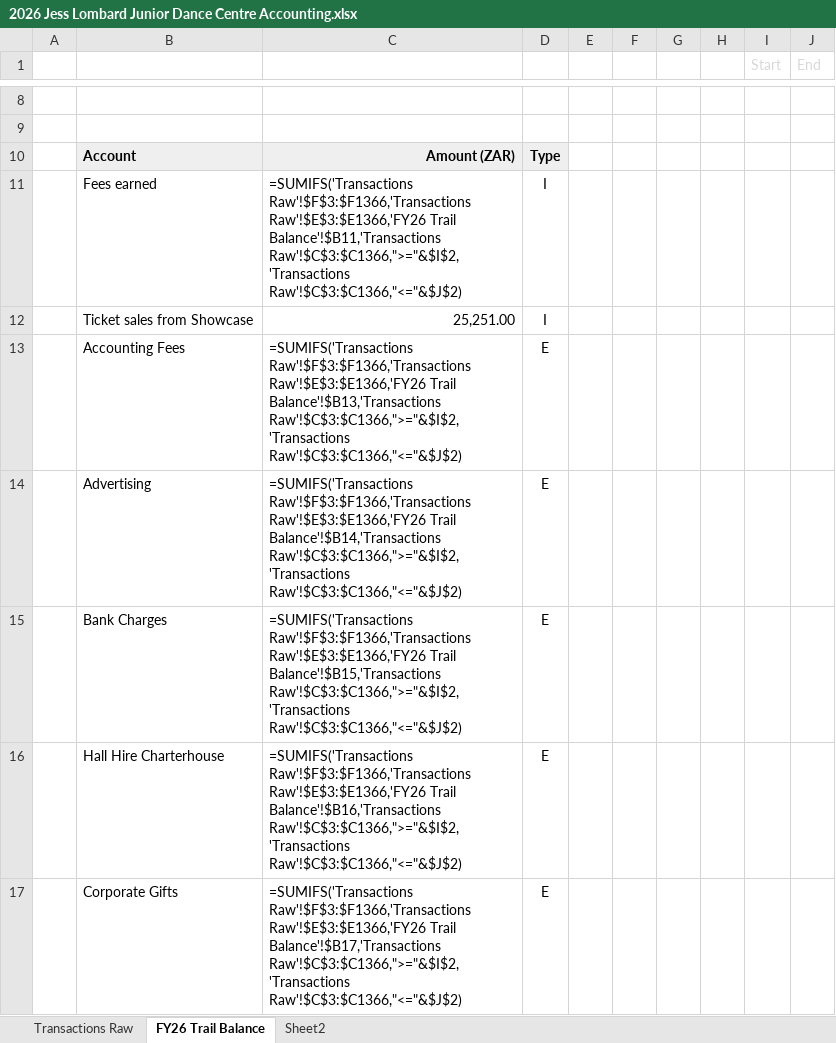
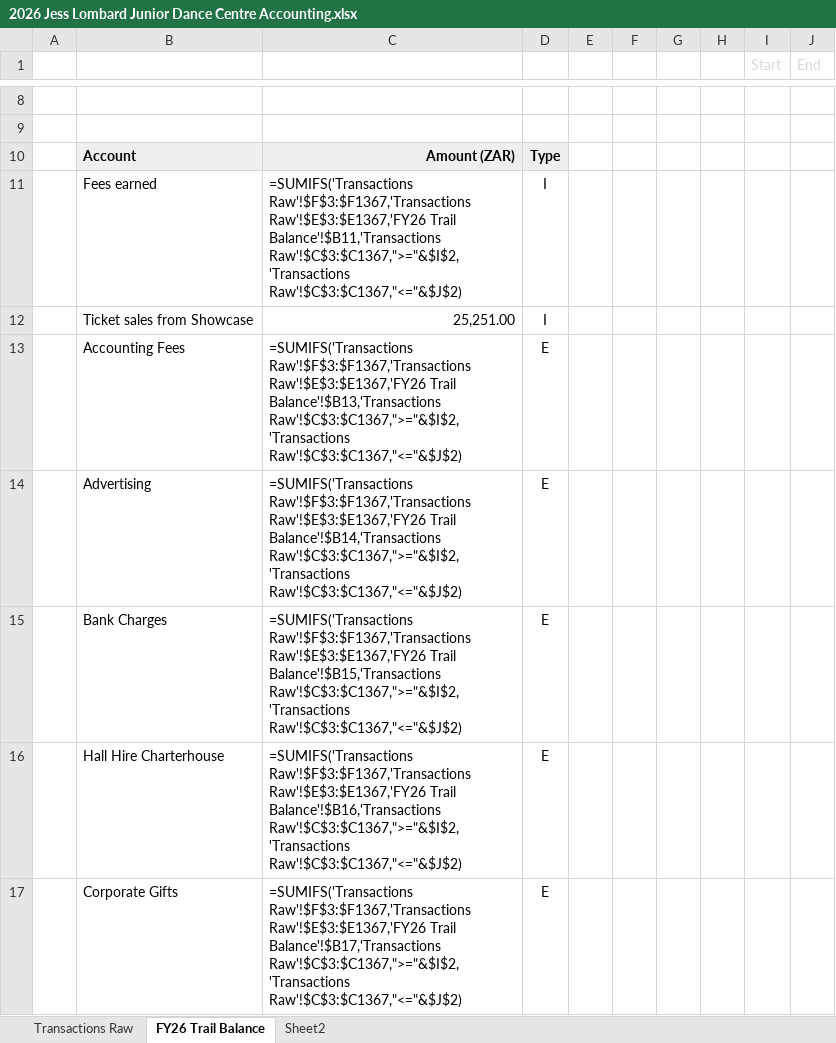
Before and after one commit to Blake1863/valr-grid-bot-v2, an Excel workbook: bots/jess-accounting-bot/data/live/2026 Jess Lombard Junior Dance Centre Accounting.xlsx, sheet FY26 Trail Balance, drawn as a sheet; only a part is shown, gaps mark what is left out; values as stored, in another font and other column widths than the file's, no borders; formulas without a stored value are shown as written; the diff covers the shown part only; the diff names each change by its address in the sheet, - before the commit and + after, or states it on an @@ line.

Commit message:
jess bot: restaurant detection, approved accounts in OCR prompt, date fallbacks, missing-date flow

```diff
--- a/bots/jess-accounting-bot/data/live/2026 Jess Lombard Junior Dance Centre Accounting.xlsx (sheet FY26 Trail Balance)
+++ b/bots/jess-accounting-bot/data/live/2026 Jess Lombard Junior Dance Centre Accounting.xlsx (sheet FY26 Trail Balance)
-C11: =SUMIFS('Transactions Raw'!$F$3:$F1366,'Transactions Raw'!$E$3:$E1366,'FY26 Trail Balance'!$B11,'Transactions Raw'!$C$3:$C1366,">="&$I$2,'Transactions Raw'!$C$3:$C1366,"<="&$J$2)
+C11: =SUMIFS('Transactions Raw'!$F$3:$F1367,'Transactions Raw'!$E$3:$E1367,'FY26 Trail Balance'!$B11,'Transactions Raw'!$C$3:$C1367,">="&$I$2,'Transactions Raw'!$C$3:$C1367,"<="&$J$2)
-C13: =SUMIFS('Transactions Raw'!$F$3:$F1366,'Transactions Raw'!$E$3:$E1366,'FY26 Trail Balance'!$B13,'Transactions Raw'!$C$3:$C1366,">="&$I$2,'Transactions Raw'!$C$3:$C1366,"<="&$J$2)
+C13: =SUMIFS('Transactions Raw'!$F$3:$F1367,'Transactions Raw'!$E$3:$E1367,'FY26 Trail Balance'!$B13,'Transactions Raw'!$C$3:$C1367,">="&$I$2,'Transactions Raw'!$C$3:$C1367,"<="&$J$2)
-C14: =SUMIFS('Transactions Raw'!$F$3:$F1366,'Transactions Raw'!$E$3:$E1366,'FY26 Trail Balance'!$B14,'Transactions Raw'!$C$3:$C1366,">="&$I$2,'Transactions Raw'!$C$3:$C1366,"<="&$J$2)
+C14: =SUMIFS('Transactions Raw'!$F$3:$F1367,'Transactions Raw'!$E$3:$E1367,'FY26 Trail Balance'!$B14,'Transactions Raw'!$C$3:$C1367,">="&$I$2,'Transactions Raw'!$C$3:$C1367,"<="&$J$2)
-C15: =SUMIFS('Transactions Raw'!$F$3:$F1366,'Transactions Raw'!$E$3:$E1366,'FY26 Trail Balance'!$B15,'Transactions Raw'!$C$3:$C1366,">="&$I$2,'Transactions Raw'!$C$3:$C1366,"<="&$J$2)
+C15: =SUMIFS('Transactions Raw'!$F$3:$F1367,'Transactions Raw'!$E$3:$E1367,'FY26 Trail Balance'!$B15,'Transactions Raw'!$C$3:$C1367,">="&$I$2,'Transactions Raw'!$C$3:$C1367,"<="&$J$2)
-C16: =SUMIFS('Transactions Raw'!$F$3:$F1366,'Transactions Raw'!$E$3:$E1366,'FY26 Trail Balance'!$B16,'Transactions Raw'!$C$3:$C1366,">="&$I$2,'Transactions Raw'!$C$3:$C1366,"<="&$J$2)
+C16: =SUMIFS('Transactions Raw'!$F$3:$F1367,'Transactions Raw'!$E$3:$E1367,'FY26 Trail Balance'!$B16,'Transactions Raw'!$C$3:$C1367,">="&$I$2,'Transactions Raw'!$C$3:$C1367,"<="&$J$2)
-C17: =SUMIFS('Transactions Raw'!$F$3:$F1366,'Transactions Raw'!$E$3:$E1366,'FY26 Trail Balance'!$B17,'Transactions Raw'!$C$3:$C1366,">="&$I$2,'Transactions Raw'!$C$3:$C1366,"<="&$J$2)
+C17: =SUMIFS('Transactions Raw'!$F$3:$F1367,'Transactions Raw'!$E$3:$E1367,'FY26 Trail Balance'!$B17,'Transactions Raw'!$C$3:$C1367,">="&$I$2,'Transactions Raw'!$C$3:$C1367,"<="&$J$2)
```
Also changed, not shown: 36 edited cells elsewhere in this sheet, sheet Transactions Raw, sheet Sheet2, 11 other files.
